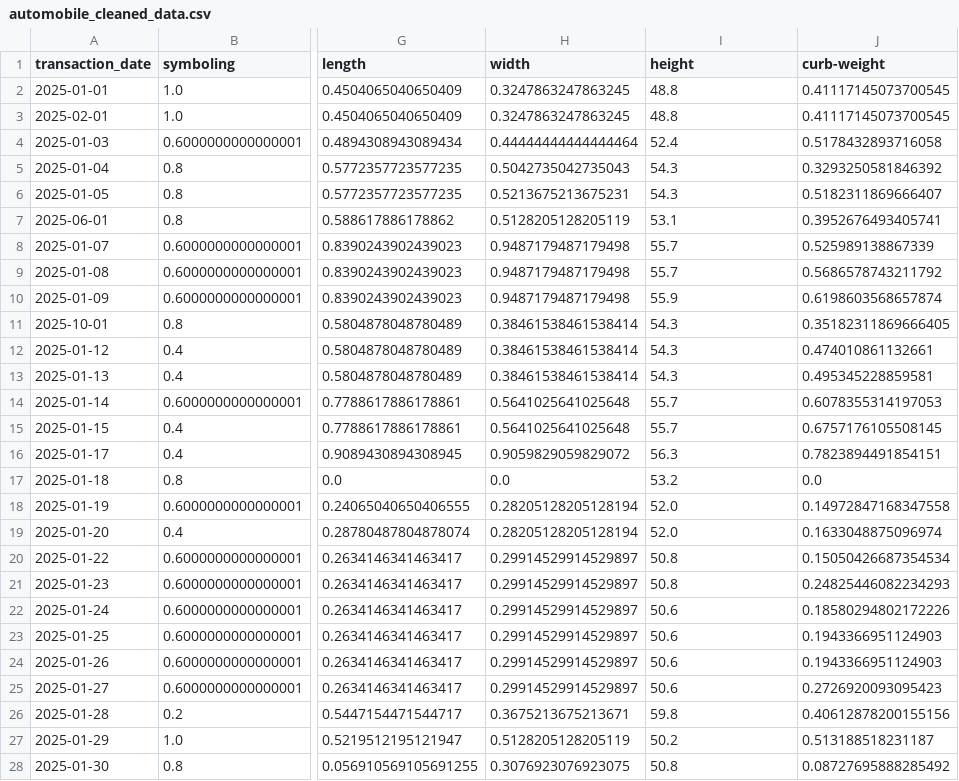
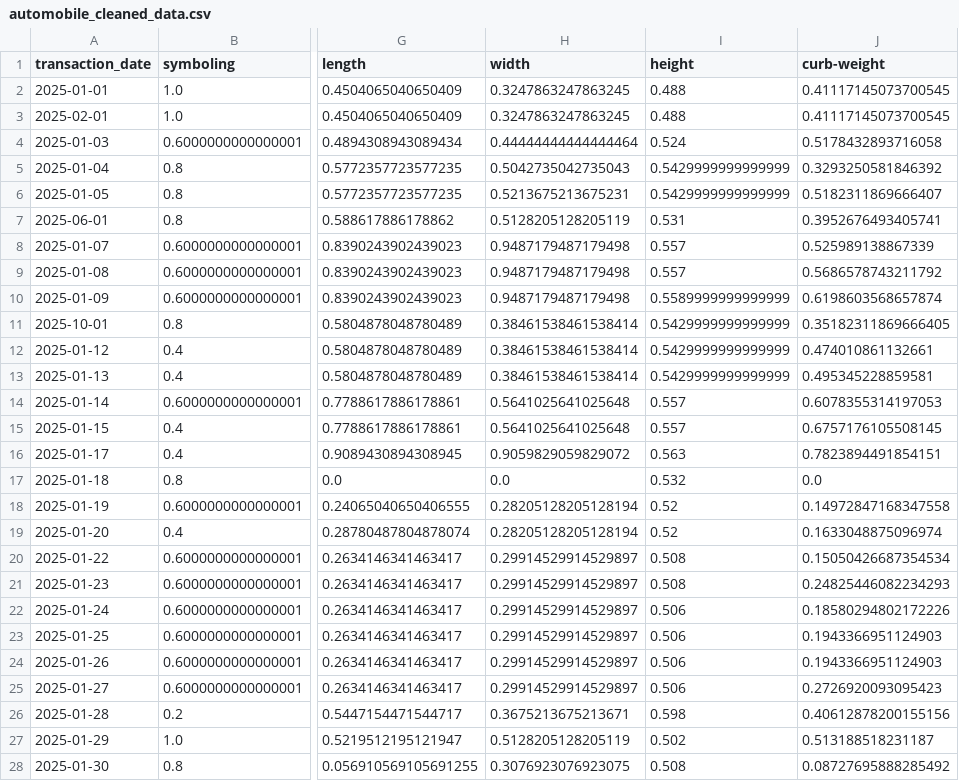
Before and after one commit to sherary/assignment-data-pipeline-sherary, a CSV file: data/processed/automobile_cleaned_data.csv, drawn as a sheet; only a part is shown, gaps mark what is left out; the diff covers the shown part only; the diff names each change by its address in the sheet, - before the commit and + after, or states it on an @@ line.

```diff
--- a/data/processed/automobile_cleaned_data.csv
+++ b/data/processed/automobile_cleaned_data.csv
-I2:I3 (height): 48.8
+I2:I3 (height): 0.488
-I4 (height): 52.4
+I4 (height): 0.524
-I5:I6 (height): 54.3
+I5:I6 (height): 0.5429999999999999
-I7 (height): 53.1
+I7 (height): 0.531
-I8:I9 (height): 55.7
+I8:I9 (height): 0.557
-I10 (height): 55.9
+I10 (height): 0.5589999999999999
-I11:I13 (height): 54.3
+I11:I13 (height): 0.5429999999999999
-I14:I15 (height): 55.7
+I14:I15 (height): 0.557
-I16 (height): 56.3
+I16 (height): 0.563
-I17 (height): 53.2
+I17 (height): 0.532
-I18:I19 (height): 52.0
+I18:I19 (height): 0.52
-I20:I21 (height): 50.8
+I20:I21 (height): 0.508
-I22:I25 (height): 50.6
+I22:I25 (height): 0.506
-I26 (height): 59.8
+I26 (height): 0.598
-I27 (height): 50.2
+I27 (height): 0.502
-I28 (height): 50.8
+I28 (height): 0.508
```
Also changed, not shown: 159 edited cells elsewhere in this file, 4 other files.
